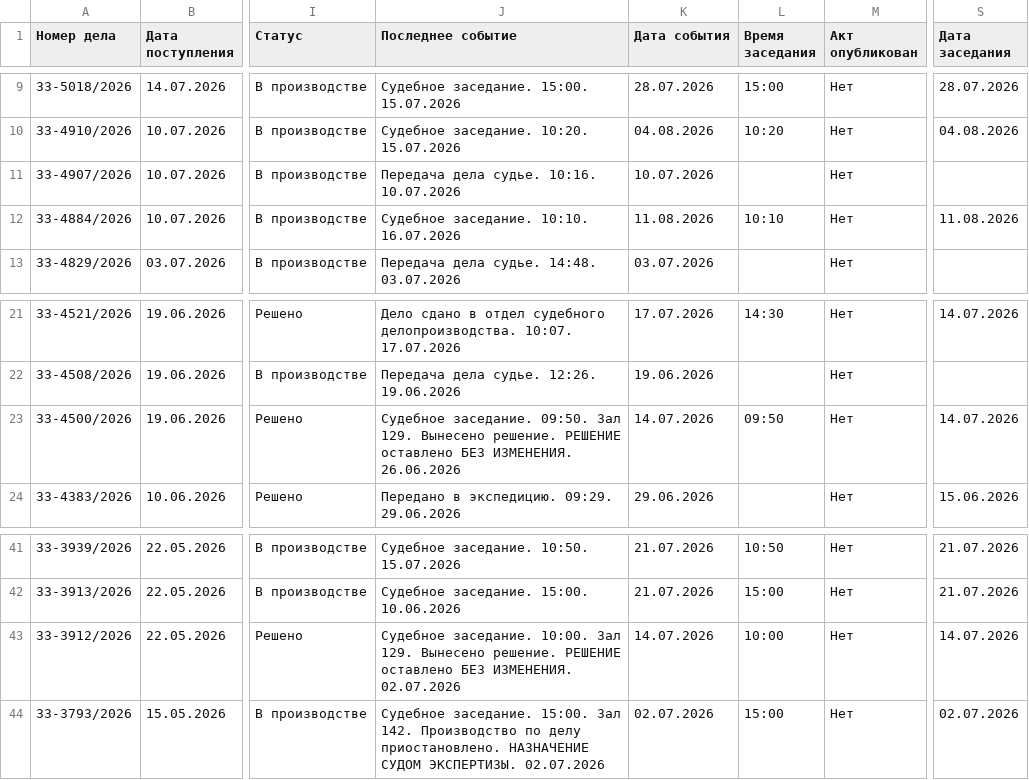
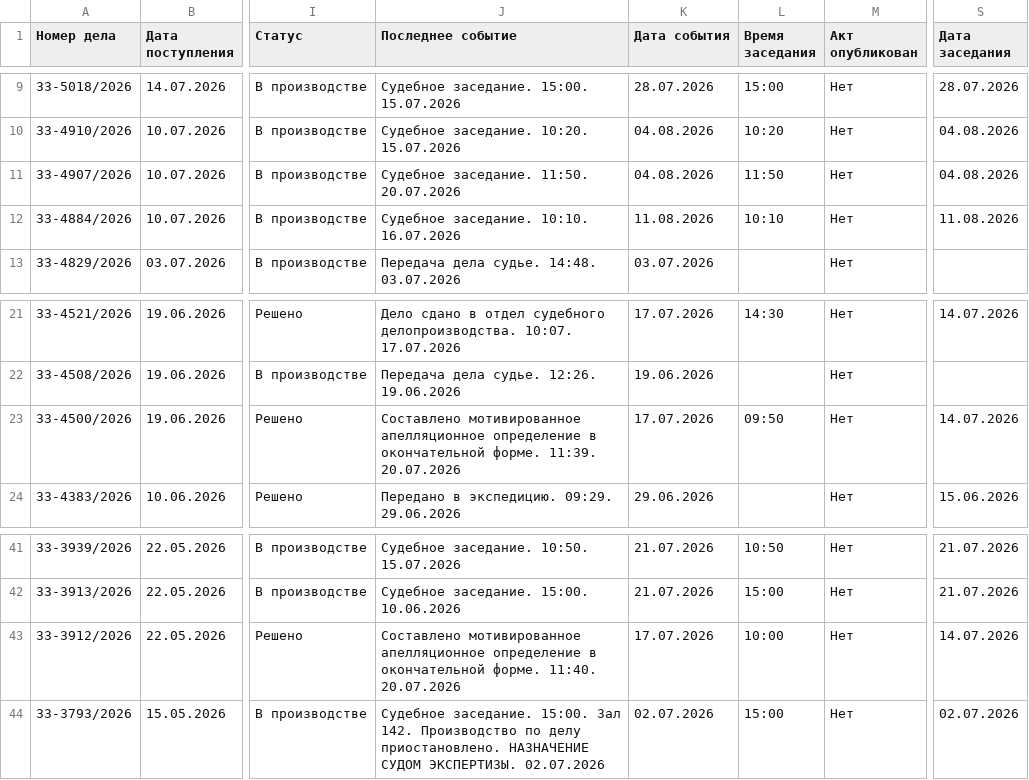
Before and after one commit to SelivanovAS/dashboard, a CSV file: data/sberbank_cases.csv, drawn as a sheet; only a part is shown, gaps mark what is left out; the diff names each change by its address in the sheet, - before the commit and + after, or states it on an @@ line.

```diff
--- a/data/sberbank_cases.csv
+++ b/data/sberbank_cases.csv
-J11 (Последнее событие): Передача дела судье. 10:16. 10.07.2026
+J11 (Последнее событие): Судебное заседание. 11:50. 20.07.2026
-K11 (Дата события): 10.07.2026
+K11 (Дата события): 04.08.2026
-L11 (Время заседания): (empty)
+L11 (Время заседания): 11:50
-S11 (Дата заседания): (empty)
+S11 (Дата заседания): 04.08.2026
-J23 (Последнее событие): Судебное заседание. 09:50. Зал 129. Вынесено решение. РЕШЕНИЕ оставлено БЕЗ ИЗМЕНЕНИЯ. 26.06.2026
+J23 (Последнее событие): Составлено мотивированное апелляционное определение в окончательной форме. 11:39. 20.07.2026
-K23 (Дата события): 14.07.2026
+K23 (Дата события): 17.07.2026
-J43 (Последнее событие): Судебное заседание. 10:00. Зал 129. Вынесено решение. РЕШЕНИЕ оставлено БЕЗ ИЗМЕНЕНИЯ. 02.07.2026
+J43 (Последнее событие): Составлено мотивированное апелляционное определение в окончательной форме. 11:40. 20.07.2026
-K43 (Дата события): 14.07.2026
+K43 (Дата события): 17.07.2026
```
Also changed, not shown: 6 other files.
